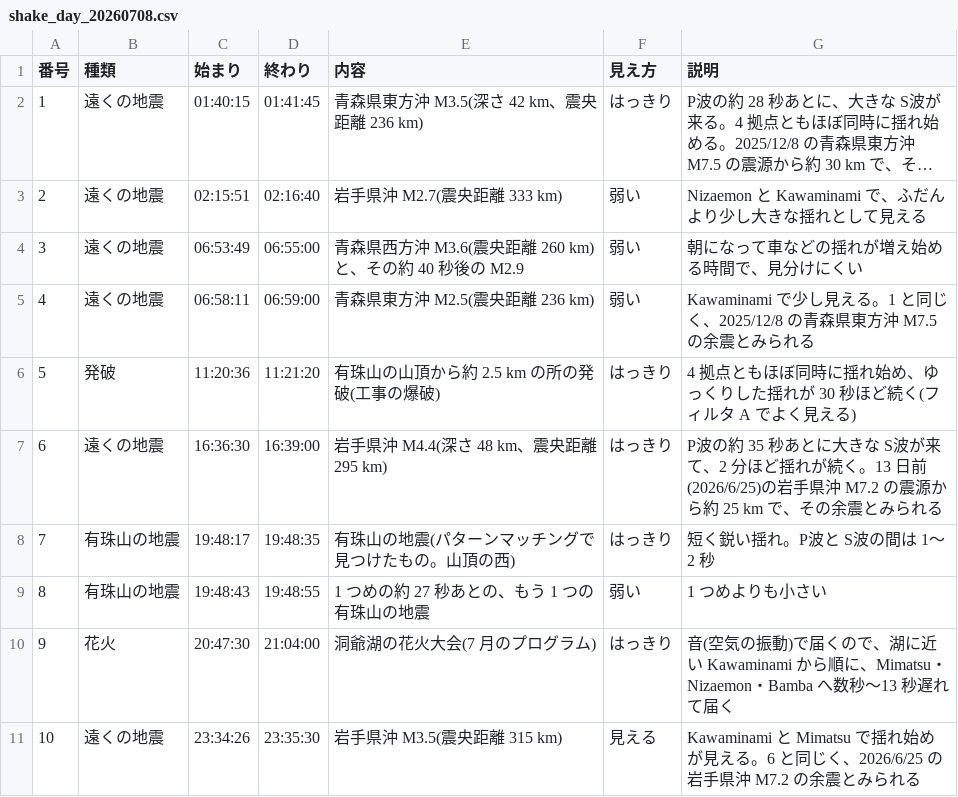
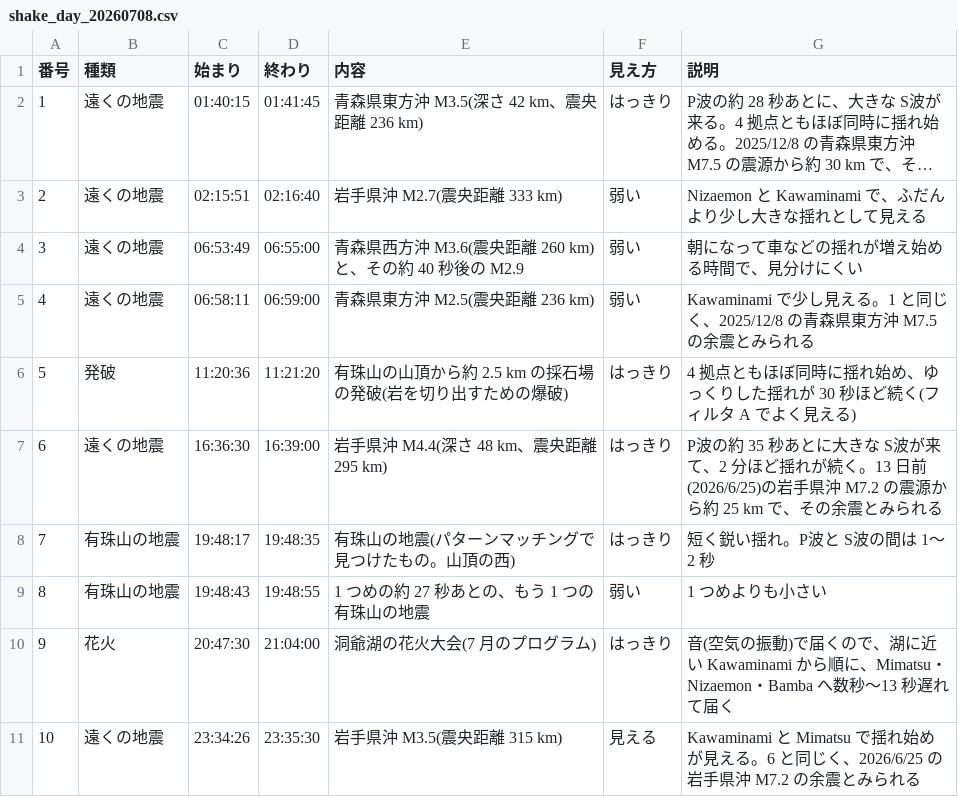
Before and after one commit to amatubu/MantenUsu, a CSV file: etc/shake_day_20260708.csv, drawn as a sheet; long unchanged cells end in ….

```diff
--- a/etc/shake_day_20260708.csv
+++ b/etc/shake_day_20260708.csv
@@ -5,3 +5,3 @@
 4,遠くの地震,06:58:11,06:59:00,青森県東方沖 M2.5(震央距離 236 km),弱い,Kawaminami で少し見える。1 と同じく、2025/12/8 の青森県東方沖 M7.5 の余震とみられる
-5,発破,11:20:36,11:21:20,有珠山の山頂から約 2.5 km の所の発破(工事の爆破),はっきり,4 拠点ともほぼ同時に揺れ始め、ゆっくりした揺れが 30 秒ほど続く(フィルタ A でよく見える)
+5,発破,11:20:36,11:21:20,有珠山の山頂から約 2.5 km の採石場の発破(岩を切り出すための爆破),はっきり,4 拠点ともほぼ同時に揺れ始め、ゆっくりした揺れが 30 秒ほど続く(フィルタ A でよく見える)
 6,遠くの地震,16:36:30,16:39:00,岩手県沖 M4.4(深さ 48 km、震央距離 295 km),はっきり,P波の約 35 秒あとに大きな S波が来て、2 分ほど揺れが続く。13 日前(2026/6/25)の岩手県沖 M7.2 の震源から約 25 km で、その余震とみられる
```
Also changed, not shown: 6 other files.
